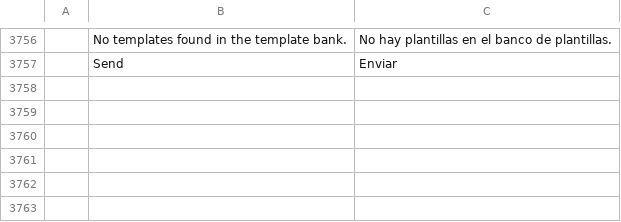
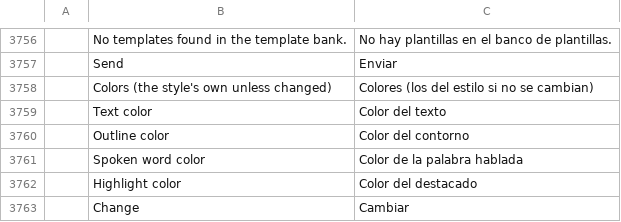
Before and after one commit to storytold/filmcraft, a TSV file: crates/ui-egui/src/i18n/es.tsv, drawn as a sheet; only a part is shown, gaps mark what is left out; the diff names each change by its address in the sheet, - before the commit and + after, or states it on an @@ line.

```diff
--- a/crates/ui-egui/src/i18n/es.tsv
+++ b/crates/ui-egui/src/i18n/es.tsv
+row 3758:  | Colors (the style's own unless changed) | Colores (los del estilo si no se cambian)
+row 3759:  | Text color | Color del texto
+row 3760:  | Outline color | Color del contorno
+row 3761:  | Spoken word color | Color de la palabra hablada
+row 3762:  | Highlight color | Color del destacado
+row 3763:  | Change | Cambiar
```
Also changed, not shown: crates/ui-egui/src/i18n/pt-br.tsv, 3 other files.
